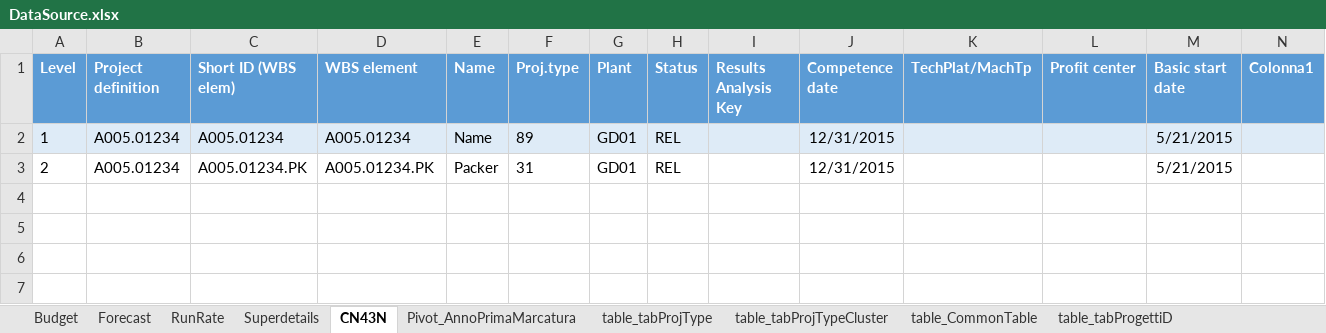
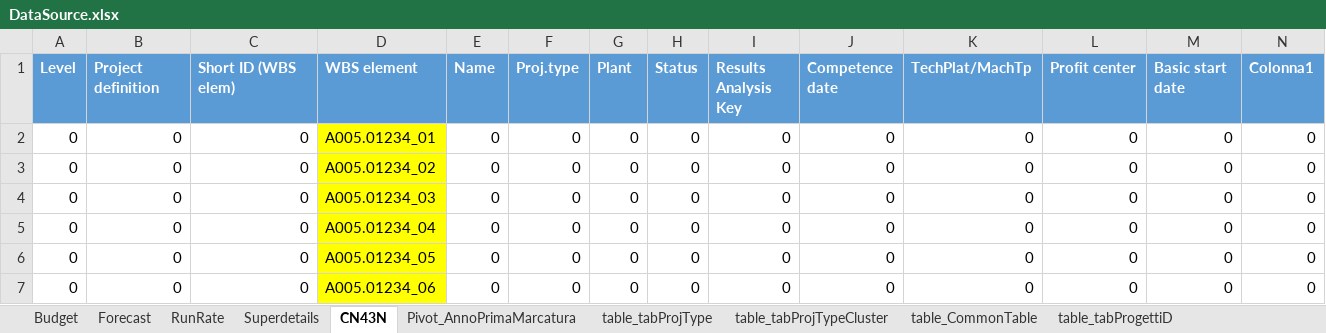
Before and after one commit to michelefosco/GDPptGenerator, an Excel workbook: Solution/PptGeneratorGUI/DataSourceFolder/DataSource.xlsx, sheet CN43N, drawn as a sheet; values as stored, in another font and other column widths than the file's, no borders; removed rows and columns are numbered as before the commit, all else as after; the diff names each change by its address in the sheet, - before the commit and + after, or states it on an @@ line.

```diff
--- a/Solution/PptGeneratorGUI/DataSourceFolder/DataSource.xlsx (sheet CN43N)
+++ b/Solution/PptGeneratorGUI/DataSourceFolder/DataSource.xlsx (sheet CN43N)
-row 2: 1 | A005.01234 | A005.01234 | A005.01234 | Name | 89 | GD01 | REL |  | 12/31/2015 |  |  | 5/21/2015
-row 3: 2 | A005.01234 | A005.01234.PK | A005.01234.PK | Packer | 31 | GD01 | REL |  | 12/31/2015 |  |  | 5/21/2015
+row 2: 0 | 0 | 0 | A005.01234_01 | 0 | 0 | 0 | 0 | 0 | 0 | 0 | 0 | 0 | 0
+row 3: 0 | 0 | 0 | A005.01234_02 | 0 | 0 | 0 | 0 | 0 | 0 | 0 | 0 | 0 | 0
+row 4: 0 | 0 | 0 | A005.01234_03 | 0 | 0 | 0 | 0 | 0 | 0 | 0 | 0 | 0 | 0
+row 5: 0 | 0 | 0 | A005.01234_04 | 0 | 0 | 0 | 0 | 0 | 0 | 0 | 0 | 0 | 0
+row 6: 0 | 0 | 0 | A005.01234_05 | 0 | 0 | 0 | 0 | 0 | 0 | 0 | 0 | 0 | 0
+row 7: 0 | 0 | 0 | A005.01234_06 | 0 | 0 | 0 | 0 | 0 | 0 | 0 | 0 | 0 | 0
```
Also changed, not shown: 4 other files.
